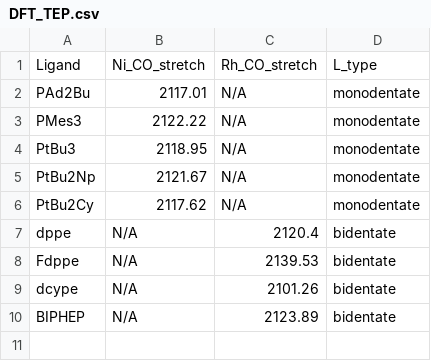
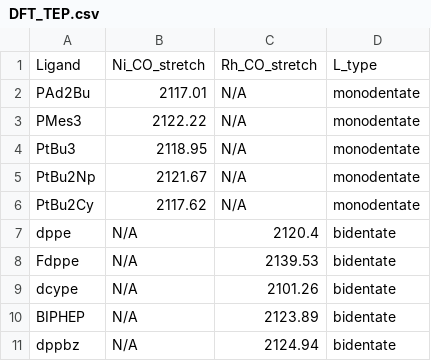
Before and after one commit to mbogdos96/RE, a CSV file: Experimental_data_with_code/ligand_descriptors/DFT_TEP.csv, drawn as a sheet; the diff names each change by its address in the sheet, - before the commit and + after, or states it on an @@ line.

```diff
--- a/Experimental_data_with_code/ligand_descriptors/DFT_TEP.csv
+++ b/Experimental_data_with_code/ligand_descriptors/DFT_TEP.csv
+row 11: dppbz | N/A | 2124.94 | bidentate
```
Also changed, not shown: Experimental_data_with_code/ligand_descriptors/ligand_HOMOs.csv, Experimental_data_with_code/ligand_descriptors/steriprop_boltzmanndistributed.csv.
